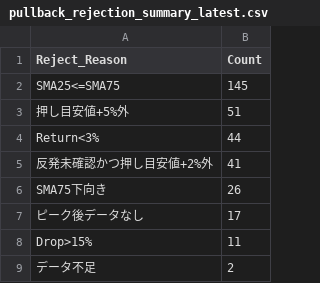
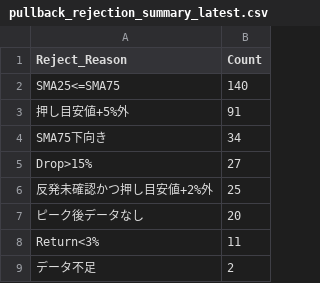
Before and after one commit to tomiya713-lab/oshime-bot, a CSV file: reports/pullback_rejection_summary_latest.csv, drawn as a sheet.

```diff
--- a/reports/pullback_rejection_summary_latest.csv
+++ b/reports/pullback_rejection_summary_latest.csv
@@ -1,9 +1,9 @@
 Reject_Reason,Count
-SMA25<=SMA75,145
-押し目安値+5%外,51
-Return<3%,44
-反発未確認かつ押し目安値+2%外,41
-SMA75下向き,26
-ピーク後データなし,17
-Drop>15%,11
+SMA25<=SMA75,140
+押し目安値+5%外,91
+SMA75下向き,34
+Drop>15%,27
+反発未確認かつ押し目安値+2%外,25
+ピーク後データなし,20
+Return<3%,11
 データ不足,2
```
Also changed, not shown: reports/pullback_candidates_latest.csv, reports/pullback_diagnostics_latest.csv, 2 other files.
